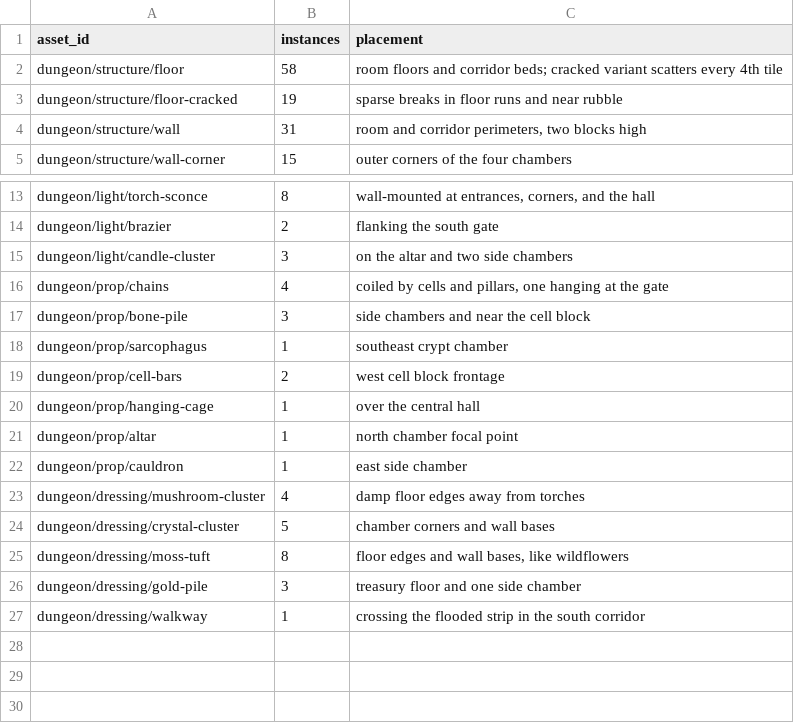
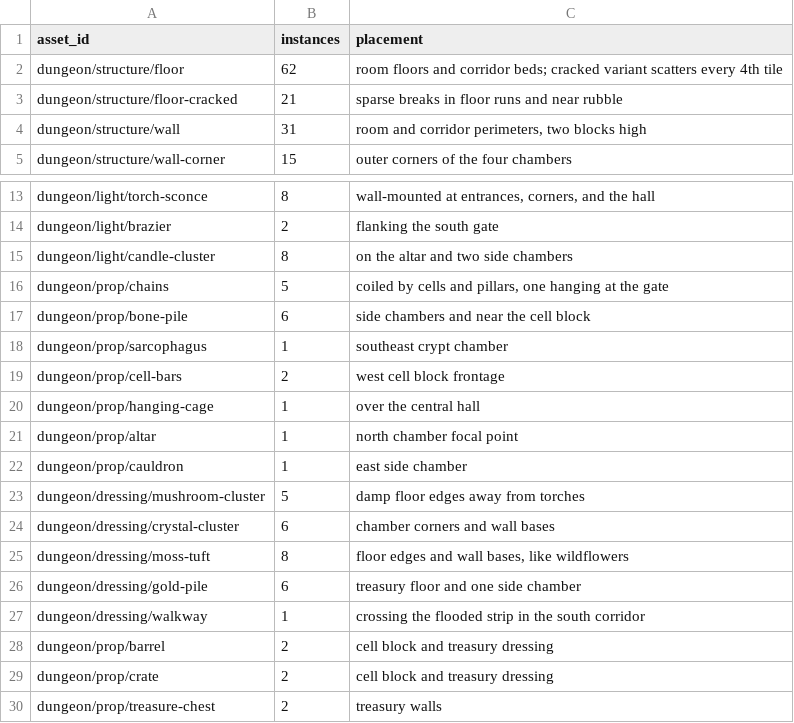
Before and after one commit to bodangren/advantage-forge, a TSV file: docs/dungeon-mockups/components.tsv, drawn as a sheet; only a part is shown, gaps mark what is left out.

```diff
--- a/docs/dungeon-mockups/components.tsv
+++ b/docs/dungeon-mockups/components.tsv
@@ -1,4 +1,4 @@
 asset_id	instances	placement
-dungeon/structure/floor	58	room floors and corridor beds; cracked variant scatters every 4th tile
-dungeon/structure/floor-cracked	19	sparse breaks in floor runs and near rubble
+dungeon/structure/floor	62	room floors and corridor beds; cracked variant scatters every 4th tile
+dungeon/structure/floor-cracked	21	sparse breaks in floor runs and near rubble
 dungeon/structure/wall	31	room and corridor perimeters, two blocks high
@@ -14,5 +14,5 @@ dungeon/light/torch-sconce	8	wall-mounted at entrances, corners, and the hall
 dungeon/light/brazier	2	flanking the south gate
-dungeon/light/candle-cluster	3	on the altar and two side chambers
-dungeon/prop/chains	4	coiled by cells and pillars, one hanging at the gate
-dungeon/prop/bone-pile	3	side chambers and near the cell block
+dungeon/light/candle-cluster	8	on the altar and two side chambers
+dungeon/prop/chains	5	coiled by cells and pillars, one hanging at the gate
+dungeon/prop/bone-pile	6	side chambers and near the cell block
 dungeon/prop/sarcophagus	1	southeast crypt chamber
@@ -22,6 +22,9 @@ dungeon/prop/altar	1	north chamber focal point
 dungeon/prop/cauldron	1	east side chamber
-dungeon/dressing/mushroom-cluster	4	damp floor edges away from torches
-dungeon/dressing/crystal-cluster	5	chamber corners and wall bases
+dungeon/dressing/mushroom-cluster	5	damp floor edges away from torches
+dungeon/dressing/crystal-cluster	6	chamber corners and wall bases
 dungeon/dressing/moss-tuft	8	floor edges and wall bases, like wildflowers
-dungeon/dressing/gold-pile	3	treasury floor and one side chamber
+dungeon/dressing/gold-pile	6	treasury floor and one side chamber
 dungeon/dressing/walkway	1	crossing the flooded strip in the south corridor
+dungeon/prop/barrel	2	cell block and treasury dressing
+dungeon/prop/crate	2	cell block and treasury dressing
+dungeon/prop/treasure-chest	2	treasury walls
```
Also changed, not shown: bench/sonnet/log.tsv, 8 other files.
